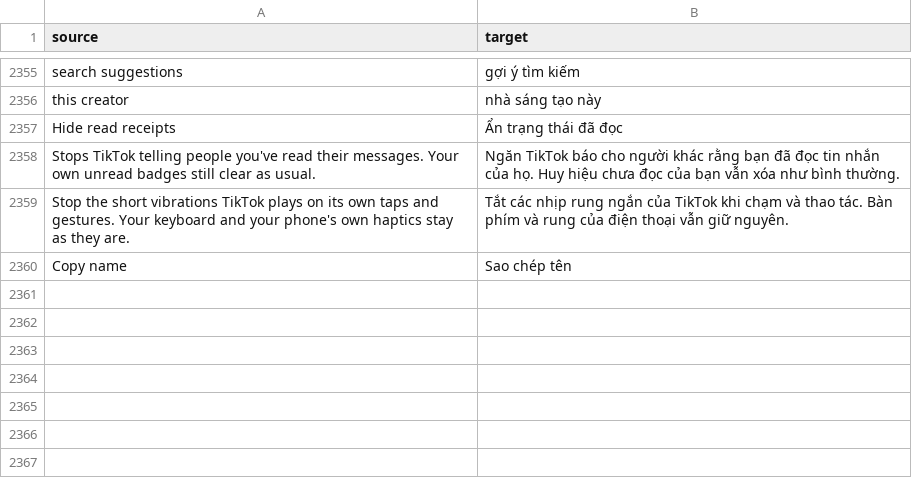
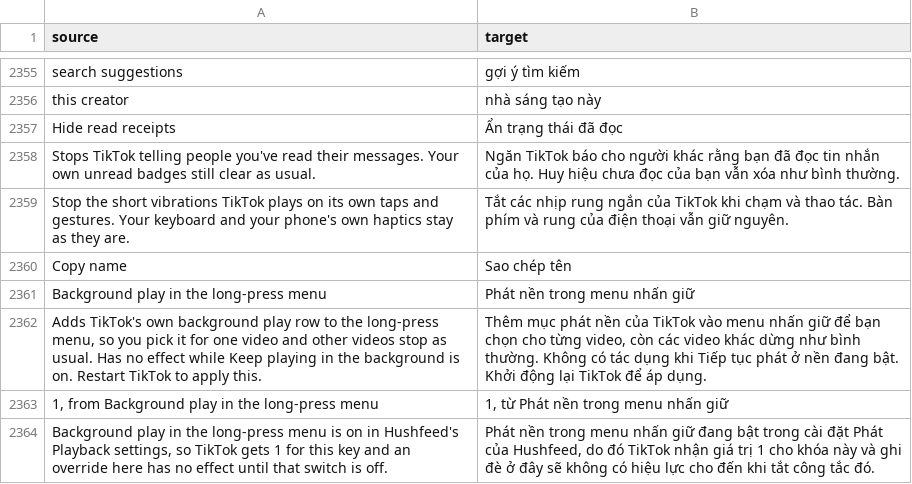
Before and after one commit to SysAdminDoc/HushFeed, a CSV file: extensions/tiktok/src/main/l10n/vi.csv, drawn as a sheet; only a part is shown, gaps mark what is left out; the diff names each change by its address in the sheet, - before the commit and + after, or states it on an @@ line.

Commit message:
feat(playback): add TikTok's background play row to the long-press menu
Keep playing in the background is all or nothing, and the reporter wants it for
the odd video. TikTok already ships a row that does that behind its own gate, so
a second switch serves that gate the value that shows the row while the main
switch stays off.

Refs #302

```diff
--- a/extensions/tiktok/src/main/l10n/vi.csv
+++ b/extensions/tiktok/src/main/l10n/vi.csv
+row 2361: Background play in the long-press menu | Phát nền trong menu nhấn giữ
+row 2362: Adds TikTok's own background play row to the long-press menu, so you pick it for one video and other videos stop as usual. Has no effect while Keep playing in the background is on. Restart TikTok to apply this. | Thêm mục phát nền của TikTok vào menu nhấn giữ để bạn chọn cho từng video, còn các video khác dừng như bình thường. Không có tác dụng khi Tiếp tục phát ở nền đang bật. Khởi động lại TikTok để áp dụng.
+row 2363: 1, from Background play in the long-press menu | 1, từ Phát nền trong menu nhấn giữ
+row 2364: Background play in the long-press menu is on in Hushfeed's Playback settings, so TikTok gets 1 for this key and an override here has no effect until that switch is off. | Phát nền trong menu nhấn giữ đang bật trong cài đặt Phát của Hushfeed, do đó TikTok nhận giá trị 1 cho khóa này và ghi đè ở đây sẽ không có hiệu lực cho đến khi tắt công tắc đó.
```
Also changed, not shown: extensions/tiktok/src/main/l10n/de.tsv, extensions/tiktok/src/main/l10n/es.tsv, 30 other files.
